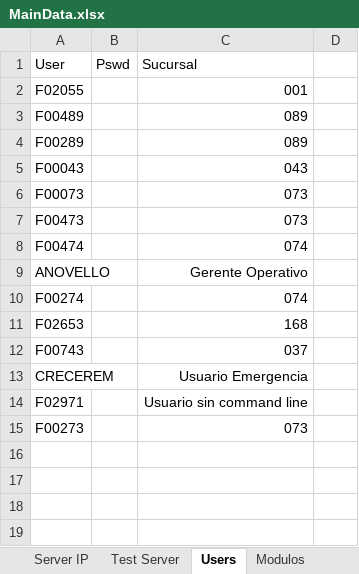
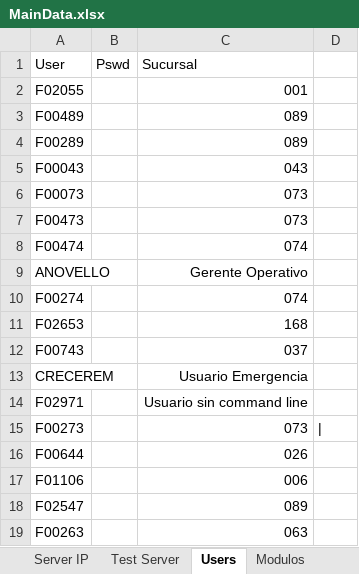
Before and after one commit to BCrediRepo/Crecer, an Excel workbook: Test Data/MainData.xlsx, sheet Users, drawn as a sheet; values as stored, in another font and other column widths than the file's, no borders; the diff names each change by its address in the sheet, - before the commit and + after, or states it on an @@ line.

Commit message:
[FIX] Movimientos Automaticos y Main Data

```diff
--- a/Test Data/MainData.xlsx (sheet Users)
+++ b/Test Data/MainData.xlsx (sheet Users)
-D15: (empty)
+D15: |
+row 16: F00644 |  | 026
+row 17: F01106 |  | 006
+row 18: F02547 |  | 089
+row 19: F00263 |  | 063
```
Also changed, not shown: 3 other files.
